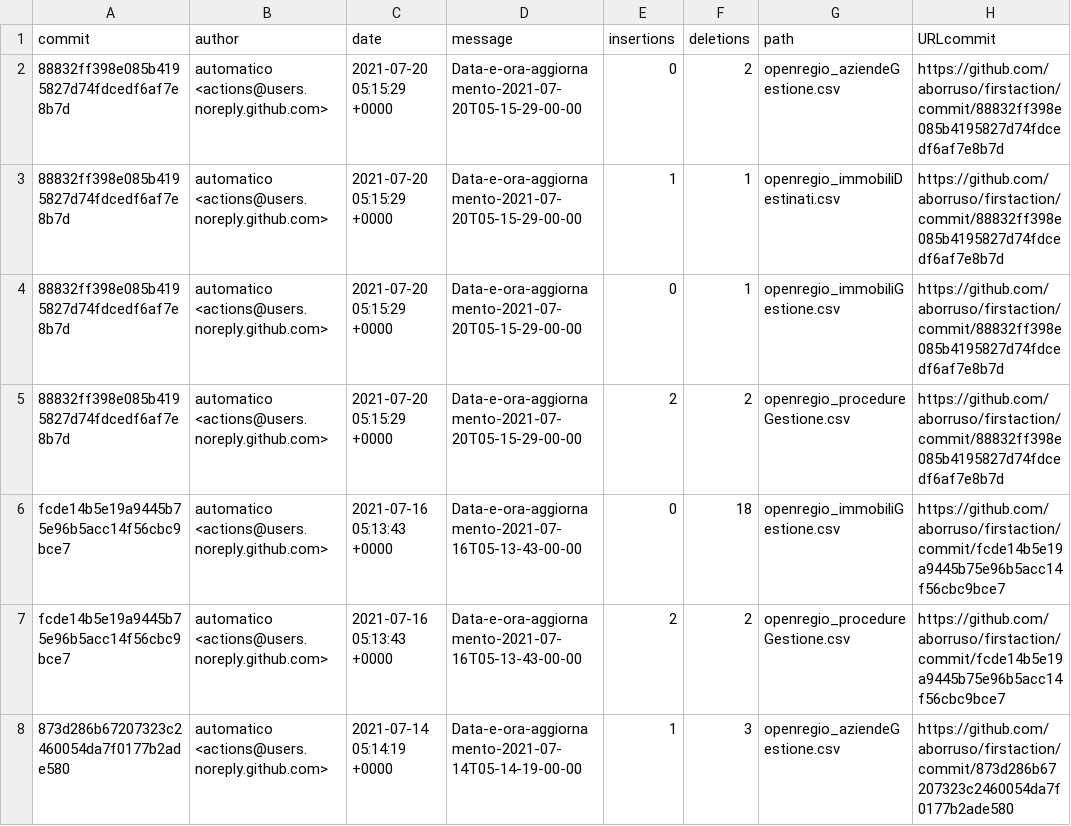
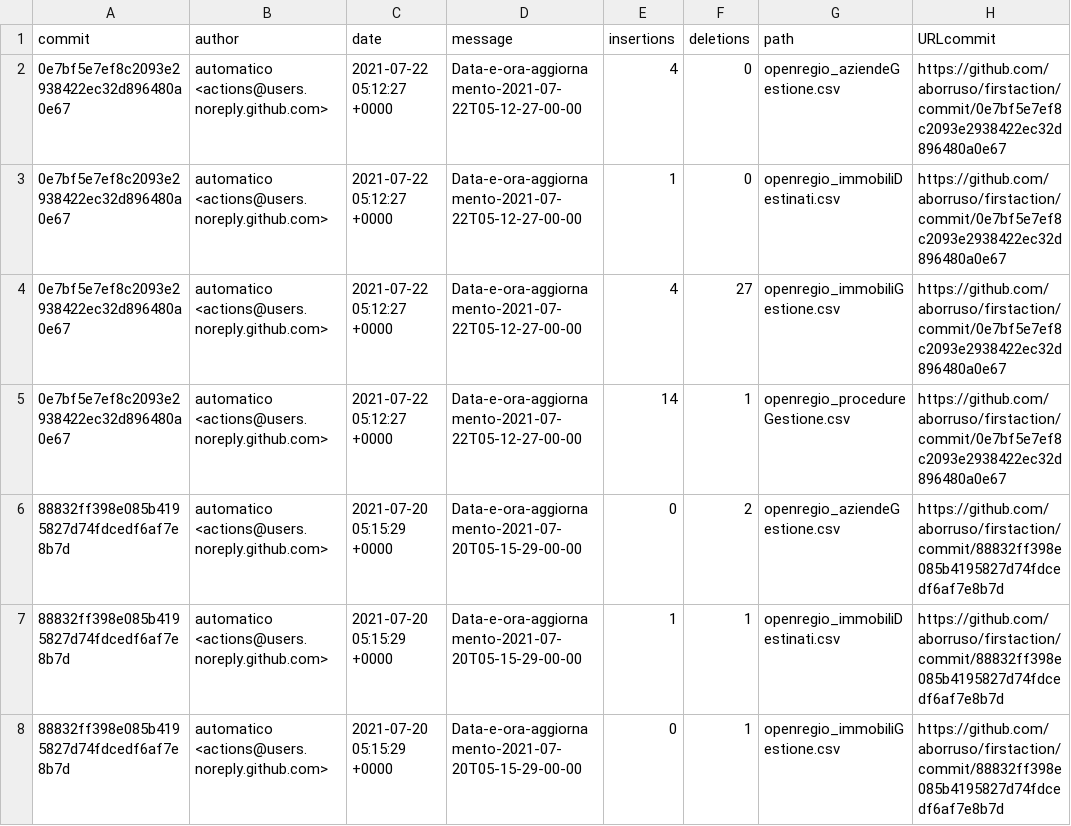
Before and after one commit to aborruso/firstaction, a CSV file: processing/log.csv, drawn as a sheet; only a part is shown; the shorter side is filled out with more unchanged rows.

```diff
--- a/processing/log.csv
+++ b/processing/log.csv
@@ -1,2 +1,6 @@
 commit,author,date,message,insertions,deletions,path,URLcommit
+0e7bf5e7ef8c2093e2938422ec32d896480a0e67,automatico <actions@users.noreply.github.com>,2021-07-22 05:12:27 +0000,Data-e-ora-aggiornamento-2021-07-22T05-12-27-00-00,4,0,openregio_aziendeGestione.csv,https://github.com/aborruso/firstaction/commit/0e7bf5e7ef8c2093e2938422ec32d896480a0e67
+0e7bf5e7ef8c2093e2938422ec32d896480a0e67,automatico <actions@users.noreply.github.com>,2021-07-22 05:12:27 +0000,Data-e-ora-aggiornamento-2021-07-22T05-12-27-00-00,1,0,openregio_immobiliDestinati.csv,https://github.com/aborruso/firstaction/commit/0e7bf5e7ef8c2093e2938422ec32d896480a0e67
+0e7bf5e7ef8c2093e2938422ec32d896480a0e67,automatico <actions@users.noreply.github.com>,2021-07-22 05:12:27 +0000,Data-e-ora-aggiornamento-2021-07-22T05-12-27-00-00,4,27,openregio_immobiliGestione.csv,https://github.com/aborruso/firstaction/commit/0e7bf5e7ef8c2093e2938422ec32d896480a0e67
+0e7bf5e7ef8c2093e2938422ec32d896480a0e67,automatico <actions@users.noreply.github.com>,2021-07-22 05:12:27 +0000,Data-e-ora-aggiornamento-2021-07-22T05-12-27-00-00,14,1,openregio_procedureGestione.csv,https://github.com/aborruso/firstaction/commit/0e7bf5e7ef8c2093e2938422ec32d896480a0e67
 88832ff398e085b4195827d74fdcedf6af7e8b7d,automatico <actions@users.noreply.github.com>,2021-07-20 05:15:29 +0000,Data-e-ora-aggiornamento-2021-07-20T05-15-29-00-00,0,2,openregio_aziendeGestione.csv,https://github.com/aborruso/firstaction/commit/88832ff398e085b4195827d74fdcedf6af7e8b7d
```
Also changed, not shown: openregio_aziendeGestione.csv, openregio_procedureGestione.csv, 4 other files.
